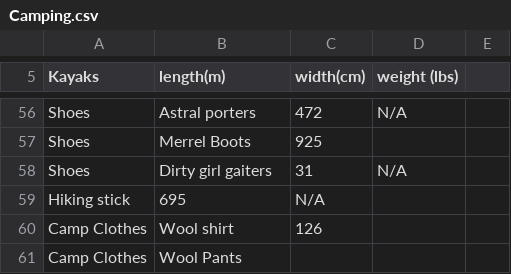
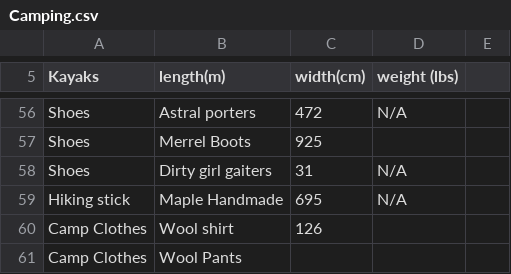
Before and after one commit to Otto-G/Camping-Backpacking, a CSV file: Camping.csv, drawn as a sheet; only a part is shown, gaps mark what is left out.

Commit message:
Fixing number of columns

```diff
--- a/Camping.csv
+++ b/Camping.csv
@@ -58,3 +58,3 @@ Shoes,Merrel Boots,925,,
 Shoes,Dirty girl gaiters,31,N/A,
-Hiking stick,695,N/A,
+Hiking stick,Maple Handmade,695,N/A,
 Camp Clothes,Wool shirt,126,,
```
